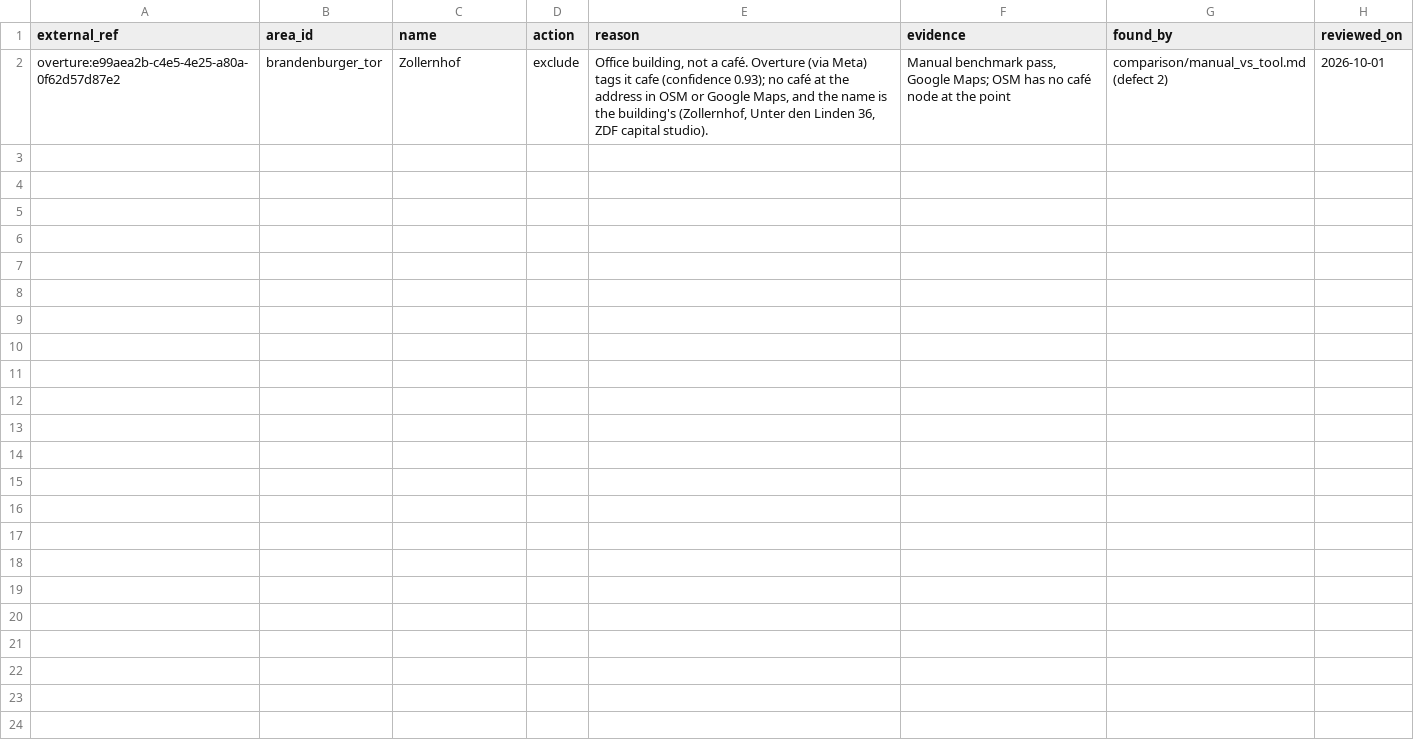
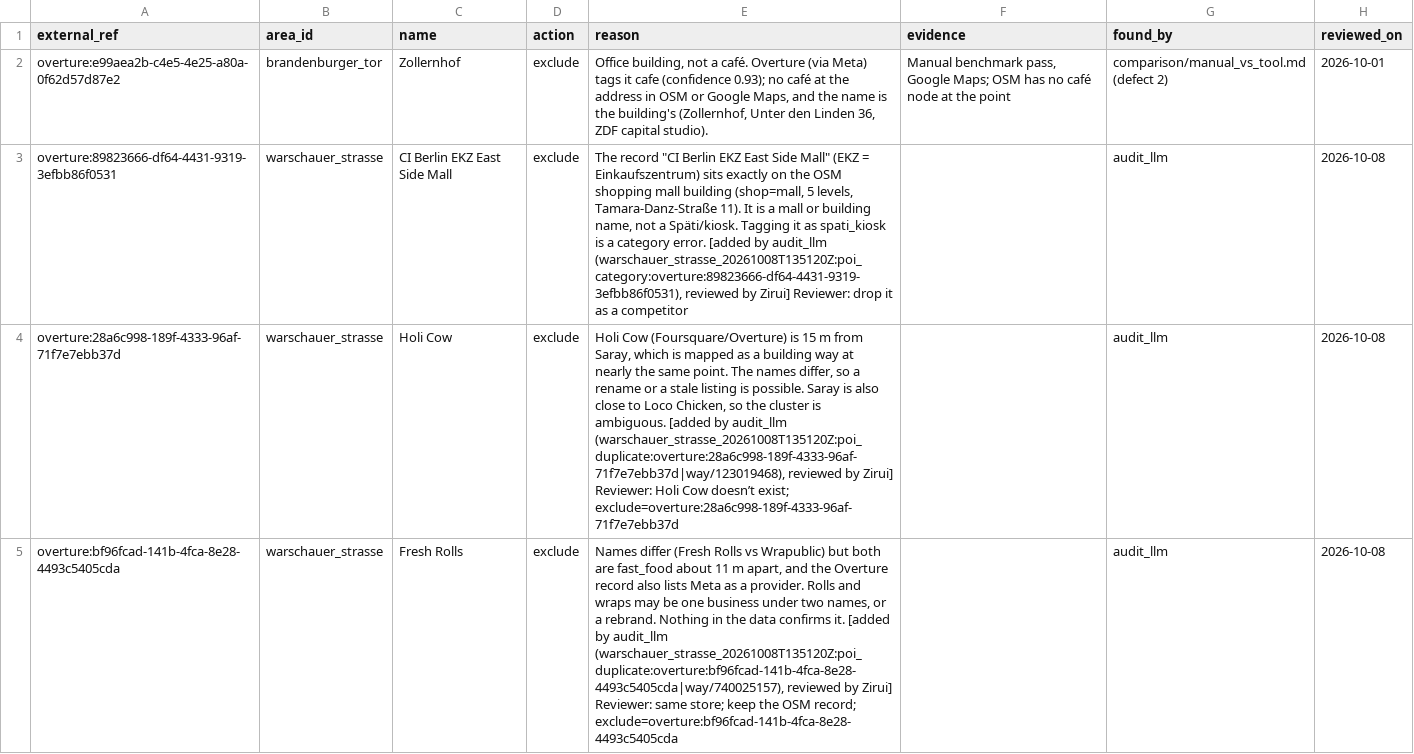
Before and after one commit to JuliaZirui/7-eleven-site-selection, a CSV file: db/raw/calibration/poi_corrections_verified.csv, drawn as a sheet.

```diff
--- a/db/raw/calibration/poi_corrections_verified.csv
+++ b/db/raw/calibration/poi_corrections_verified.csv
@@ -2 +2,4 @@ external_ref,area_id,name,action,reason,evidence,found_by,reviewed_on
 overture:e99aea2b-c4e5-4e25-a80a-0f62d57d87e2,brandenburger_tor,Zollernhof,exclude,"Office building, not a café. Overture (via Meta) tags it cafe (confidence 0.93); no café at the address in OSM or Google Maps, and the name is the building's (Zollernhof, Unter den Linden 36, ZDF capital studio).","Manual benchmark pass, Google Maps; OSM has no café node at the point",comparison/manual_vs_tool.md (defect 2),2026-10-01
+overture:89823666-df64-4431-9319-3efbb86f0531,warschauer_strasse,CI Berlin EKZ East Side Mall,exclude,"The record ""CI Berlin EKZ East Side Mall"" (EKZ = Einkaufszentrum) sits exactly on the OSM shopping mall building (shop=mall, 5 levels, Tamara-Danz-Straße 11). It is a mall or building name, not a Späti/kiosk. Tagging it as spati_kiosk is a category error. [added by audit_llm (warschauer_strasse_20261008T135120Z:poi_category:overture:89823666-df64-4431-9319-3efbb86f0531), reviewed by Zirui] Reviewer: drop it as a competitor",,audit_llm,2026-10-08
+overture:28a6c998-189f-4333-96af-71f7e7ebb37d,warschauer_strasse,Holi Cow,exclude,"Holi Cow (Foursquare/Overture) is 15 m from Saray, which is mapped as a building way at nearly the same point. The names differ, so a rename or a stale listing is possible. Saray is also close to Loco Chicken, so the cluster is ambiguous. [added by audit_llm (warschauer_strasse_20261008T135120Z:poi_duplicate:overture:28a6c998-189f-4333-96af-71f7e7ebb37d|way/123019468), reviewed by Zirui] Reviewer: Holi Cow doesn’t exist; exclude=overture:28a6c998-189f-4333-96af-71f7e7ebb37d",,audit_llm,2026-10-08
+overture:bf96fcad-141b-4fca-8e28-4493c5405cda,warschauer_strasse,Fresh Rolls,exclude,"Names differ (Fresh Rolls vs Wrapublic) but both are fast_food about 11 m apart, and the Overture record also lists Meta as a provider. Rolls and wraps may be one business under two names, or a rebrand. Nothing in the data confirms it. [added by audit_llm (warschauer_strasse_20261008T135120Z:poi_duplicate:overture:bf96fcad-141b-4fca-8e28-4493c5405cda|way/740025157), reviewed by Zirui] Reviewer: same store; keep the OSM record; exclude=overture:bf96fcad-141b-4fca-8e28-4493c5405cda",,audit_llm,2026-10-08
```
Also changed, not shown: comparison/audit_review_queue.csv, 7 other files.
